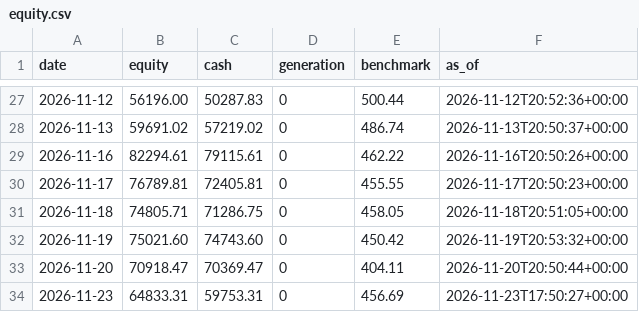
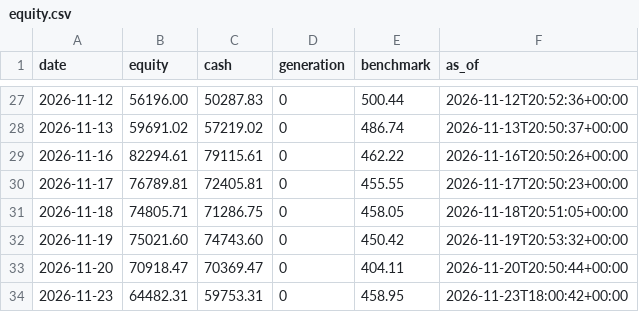
Before and after one commit to metrobasicsusa-wq/Zero-or-Hero, a CSV file: journal-s500/equity.csv, drawn as a sheet; only a part is shown, gaps mark what is left out.

Commit message:
journal: trading cycle 2026-11-23T18:00:43Z

```diff
--- a/journal-s500/equity.csv
+++ b/journal-s500/equity.csv
@@ -33,2 +33,2 @@ date,equity,cash,generation,benchmark,as_of
 2026-11-20,70918.47,70369.47,0,404.11,2026-11-20T20:50:44+00:00
-2026-11-23,64833.31,59753.31,0,456.69,2026-11-23T17:50:27+00:00
+2026-11-23,64482.31,59753.31,0,458.95,2026-11-23T18:00:42+00:00
```
Also changed, not shown: journal/equity.csv, 10 other files.
